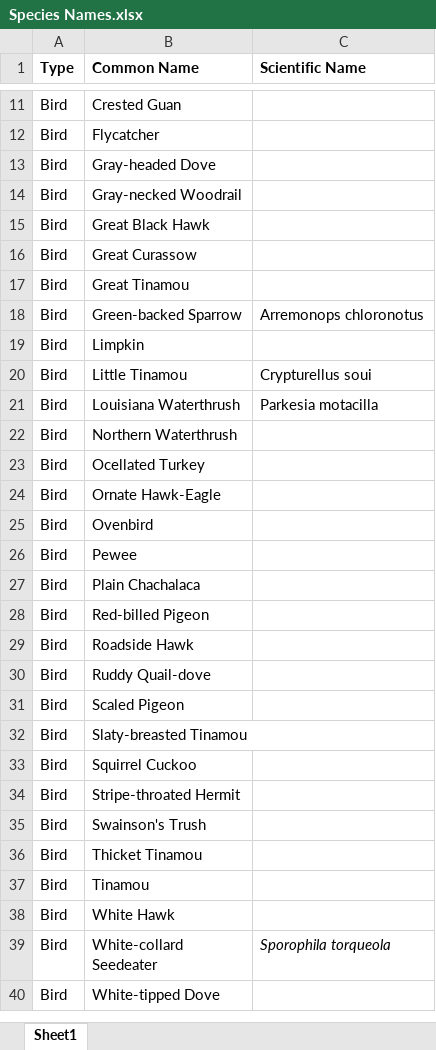
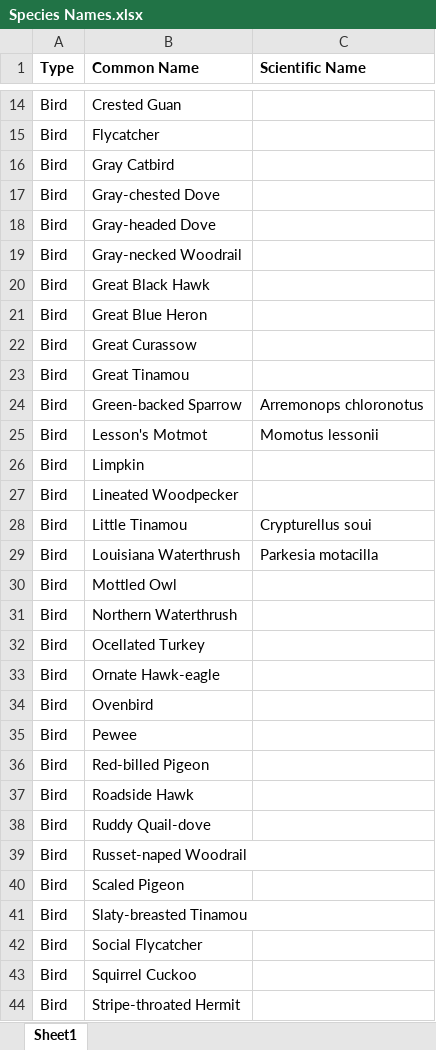
Before and after one commit to elise-227/Belize-MP-Bruno-Boos, an Excel workbook: Species Names.xlsx, sheet Sheet1, drawn as a sheet; only a part is shown, gaps mark what is left out; the shorter side is filled out with more unchanged rows; values as stored, in another font and other column widths than the file's, no borders; removed rows and columns are numbered as before the commit, all else as after; the diff covers the shown part only; the diff names each change by its address in the sheet, - before the commit and + after, or states it on an @@ line.

```diff
--- a/Species Names.xlsx (sheet Sheet1)
+++ b/Species Names.xlsx (sheet Sheet1)
+row 16: Bird | Gray Catbird
+row 17: Bird | Gray-chested Dove
+row 21: Bird | Great Blue Heron
+row 25: Bird | Lesson's Motmot | Momotus lessonii
+row 27: Bird | Lineated Woodpecker
+row 30: Bird | Mottled Owl
-B33 (Common Name): Ornate Hawk-Eagle
+B33 (Common Name): Ornate Hawk-eagle
-row 27: Bird | Plain Chachalaca
+row 39: Bird | Russet-naped Woodrail
+row 42: Bird | Social Flycatcher
```
Also changed, not shown: 16 added rows and 1 edited cell elsewhere in this sheet, 1 other file.
